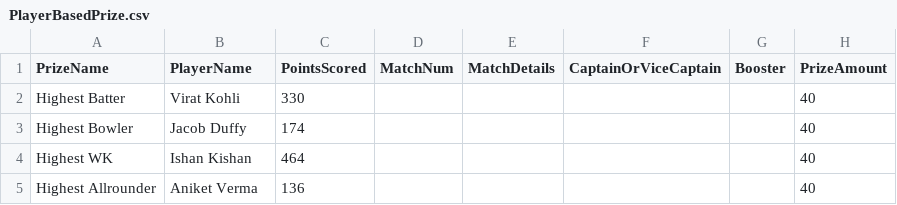
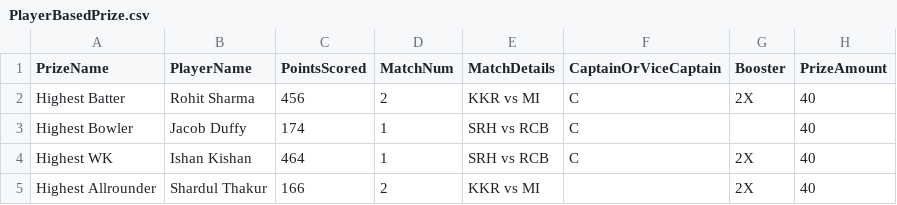
Before and after one commit to yashsshah/ipl_fantasy_leaderboard_ys, a CSV file: data/PlayerBasedPrize.csv, drawn as a sheet.

Commit message:
Update scores and synced site data after MatchNum 2

```diff
--- a/data/PlayerBasedPrize.csv
+++ b/data/PlayerBasedPrize.csv
@@ -1,5 +1,5 @@
 PrizeName,PlayerName,PointsScored,MatchNum,MatchDetails,CaptainOrViceCaptain,Booster,PrizeAmount
-Highest Batter,Virat Kohli,330,,,,,40
-Highest Bowler,Jacob Duffy,174,,,,,40
-Highest WK,Ishan Kishan,464,,,,,40
-Highest Allrounder,Aniket Verma,136,,,,,40
+Highest Batter,Rohit Sharma,456,2,KKR vs MI,C,2X,40
+Highest Bowler,Jacob Duffy,174,1,SRH vs RCB,C,,40
+Highest WK,Ishan Kishan,464,1,SRH vs RCB,C,2X,40
+Highest Allrounder,Shardul Thakur,166,2,KKR vs MI,,2X,40
```
Also changed, not shown: data/Leaderboard.csv, data/MatchDayScores.csv, 3 other files.
